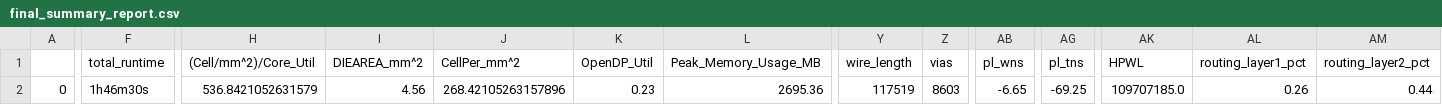
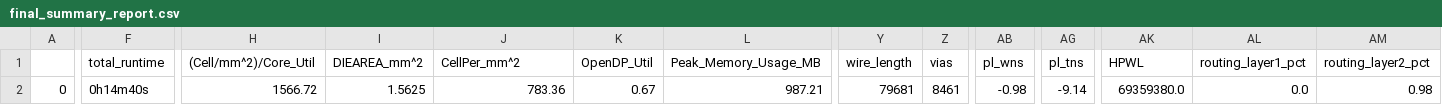
Before and after one commit to shaheer777/MATRIX-MULTIPLIER-FOR-AI-ON-EDGE-APPLICATIONS, a CSV file: signoff/user_proj_systollic/final_summary_report.csv, drawn as a sheet; only a part is shown, gaps mark what is left out; the diff covers the shown part only; the diff names each change by its address in the sheet, - before the commit and + after, or states it on an @@ line.

```diff
--- a/signoff/user_proj_systollic/final_summary_report.csv
+++ b/signoff/user_proj_systollic/final_summary_report.csv
-F2 (total_runtime): 1h46m30s
+F2 (total_runtime): 0h14m40s
-H2 ((Cell/mm^2)/Core_Util): 536.8421052631579
+H2 ((Cell/mm^2)/Core_Util): 1566.72
-I2 (DIEAREA_mm^2): 4.56
+I2 (DIEAREA_mm^2): 1.5625
-J2 (CellPer_mm^2): 268.42105263157896
+J2 (CellPer_mm^2): 783.36
-K2 (OpenDP_Util): 0.23
+K2 (OpenDP_Util): 0.67
-L2 (Peak_Memory_Usage_MB): 2695.36
+L2 (Peak_Memory_Usage_MB): 987.21
-Y2 (wire_length): 117519
+Y2 (wire_length): 79681
-Z2 (vias): 8603
+Z2 (vias): 8461
-AB2 (pl_wns): -6.65
+AB2 (pl_wns): -0.98
-AG2 (pl_tns): -69.25
+AG2 (pl_tns): -9.14
-AK2 (HPWL): 109707185.0
+AK2 (HPWL): 69359380.0
-AL2 (routing_layer1_pct): 0.26
+AL2 (routing_layer1_pct): 0.0
-AM2 (routing_layer2_pct): 0.44
+AM2 (routing_layer2_pct): 0.98
```
Also changed, not shown: 13 edited cells elsewhere in this file, signoff/user_project_wrapper/final_summary_report.csv, 15 other files.
